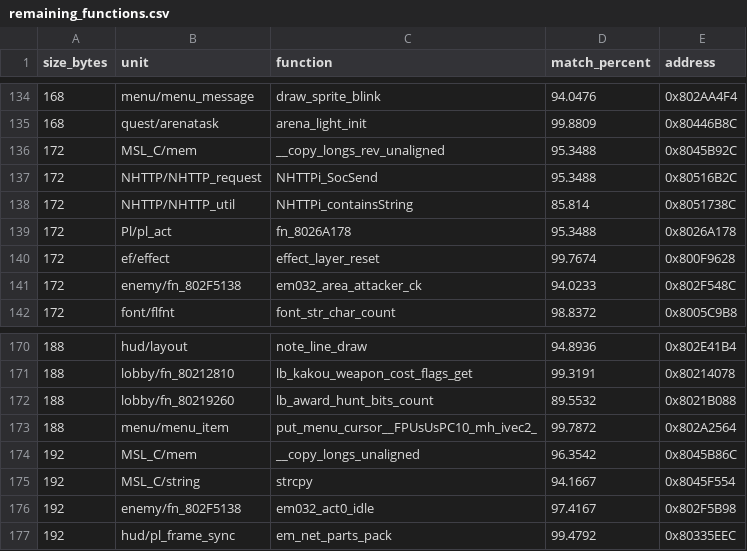
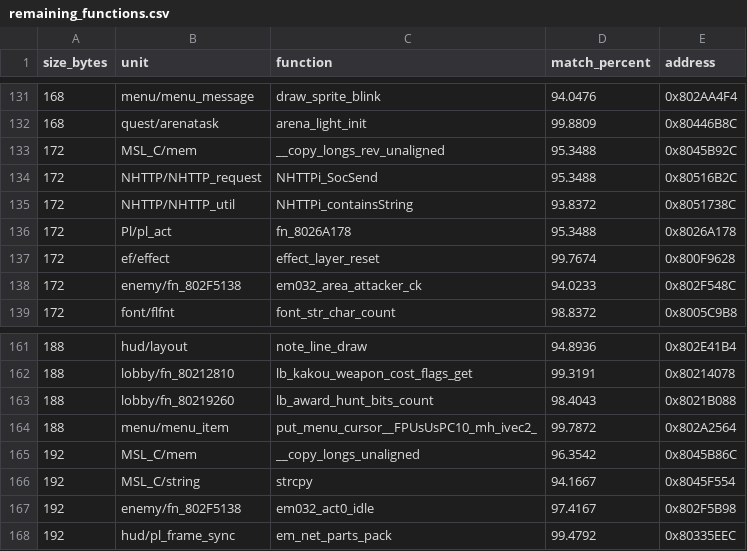
Before and after one commit to InusualZ/mhtri-decomp, a CSV file: remaining_functions.csv, drawn as a sheet; only a part is shown, gaps mark what is left out; the diff covers the shown part only.

Commit message:
game/sound: match 8 work-list functions on the second pass and write the four sound-bank installers
ledger: covered 20554 -> 20554, closed 20513 -> 20517, partial 13 -> 13, matched 19321 -> 19330, bytes 4437852 -> 4439348
gates: ground truth ok, base 1e5f9de7, 30 check(s), ok recreated=True
allow: no_outbox

```diff
--- a/remaining_functions.csv
+++ b/remaining_functions.csv
@@ -137,3 +134,3 @@ size_bytes,unit,function,match_percent,address
 172,NHTTP/NHTTP_request,NHTTPi_SocSend,95.3488,0x80516B2C
-172,NHTTP/NHTTP_util,NHTTPi_containsString,85.814,0x8051738C
+172,NHTTP/NHTTP_util,NHTTPi_containsString,93.8372,0x8051738C
 172,Pl/pl_act,fn_8026A178,95.3488,0x8026A178
@@ -171,3 +162,3 @@ size_bytes,unit,function,match_percent,address
 188,lobby/fn_80212810,lb_kakou_weapon_cost_flags_get,99.3191,0x80214078
-188,lobby/fn_80219260,lb_award_hunt_bits_count,89.5532,0x8021B088
+188,lobby/fn_80219260,lb_award_hunt_bits_count,98.4043,0x8021B088
 188,menu/menu_item,put_menu_cursor__FPUsUsPC10_mh_ivec2_,99.7872,0x802A2564
```
Also changed, not shown: 9 removed rows and 1 edited cell elsewhere in this file, 13 other files.
